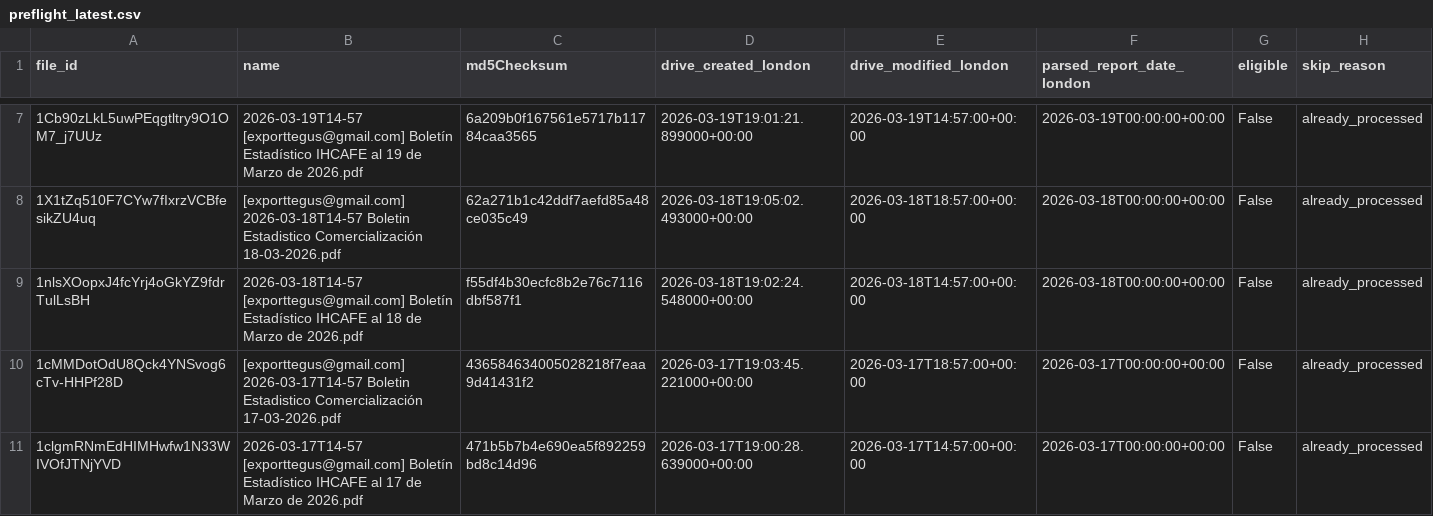
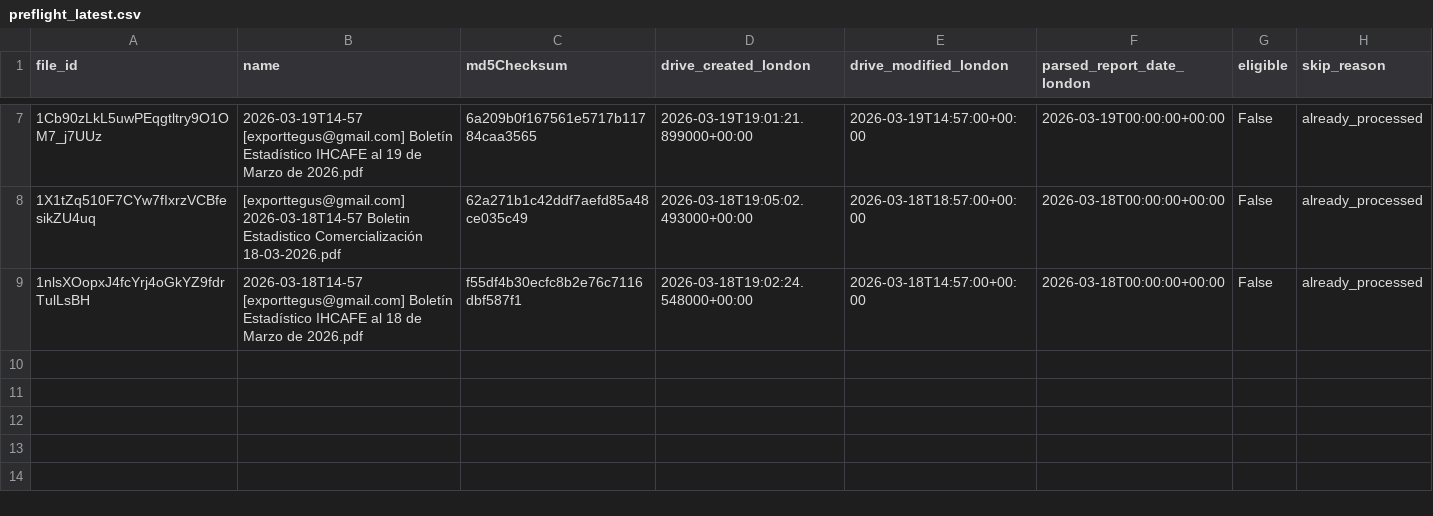
Before and after one commit to JuanDBeltranP/_r, a CSV file: outputs/latest/preflight_latest.csv, drawn as a sheet; only a part is shown, gaps mark what is left out; the diff names each change by its address in the sheet, - before the commit and + after, or states it on an @@ line.

Commit message:
Auto update reports 2026-03-24T19:15:05Z

```diff
--- a/outputs/latest/preflight_latest.csv
+++ b/outputs/latest/preflight_latest.csv
-row 10: 1cMMDotOdU8Qck4YNSvog6cTv-HHPf28D | [exporttegus@gmail.com] 2026-03-17T14-57 Boletin Estadistico Comercialización 17-03-2026.pdf | 436584634005028218f7eaa9d41431f2 | 2026-03-17T19:03:45.221000+00:00 | 2026-03-17T18:57:00+00:00 | 2026-03-17T00:00:00+00:00 | False | already_processed
-row 11: 1clgmRNmEdHIMHwfw1N33WIVOfJTNjYVD | 2026-03-17T14-57 [exporttegus@gmail.com] Boletín Estadístico IHCAFE al 17 de Marzo de 2026.pdf | 471b5b7b4e690ea5f892259bd8c14d96 | 2026-03-17T19:00:28.639000+00:00 | 2026-03-17T14:57:00+00:00 | 2026-03-17T00:00:00+00:00 | False | already_processed
```
Also changed, not shown: 1 other file.
